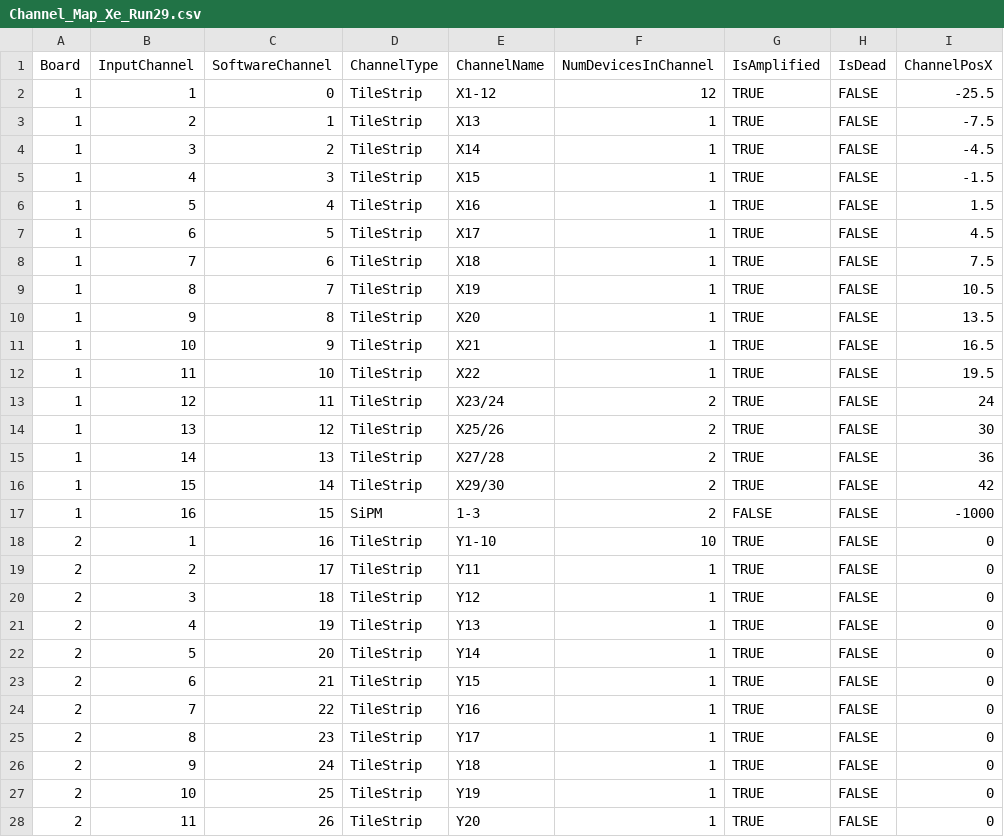
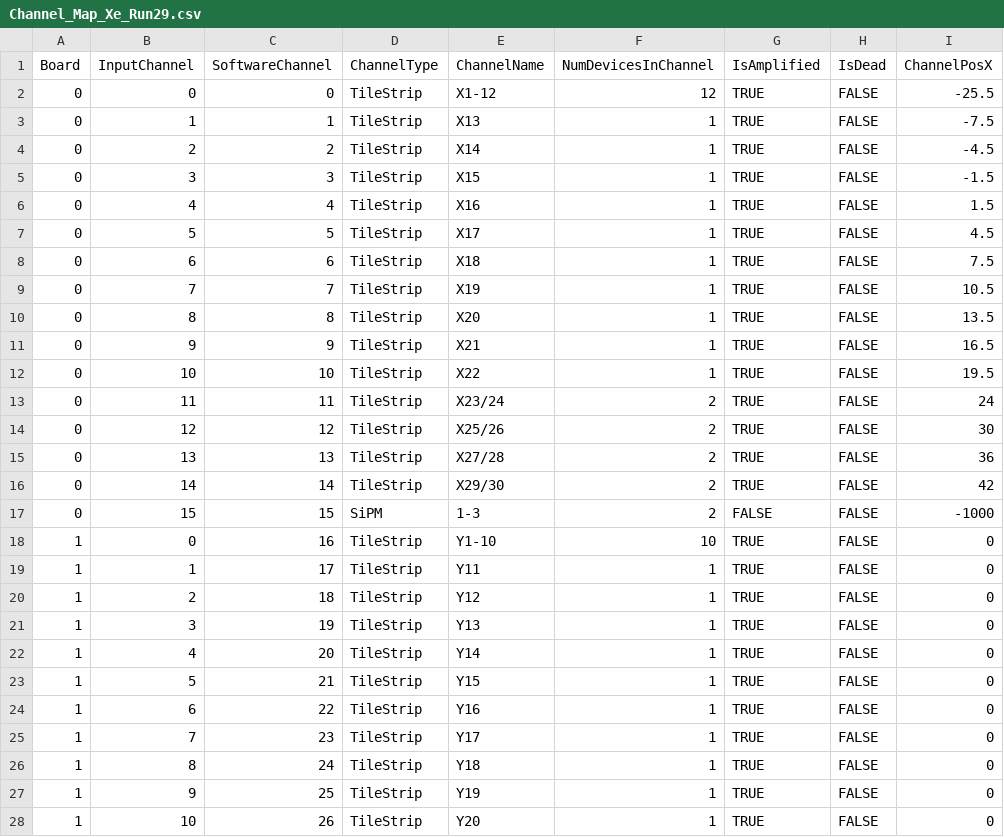
Before and after one commit to nEXO-collaboration/TMSAnalysis, a CSV file: config/Channel_Map_Xe_Run29.csv, drawn as a sheet; only a part is shown; the diff covers the shown part only; the diff names each change by its address in the sheet, - before the commit and + after, or states it on an @@ line.

Commit message:
corrected channel map

```diff
--- a/config/Channel_Map_Xe_Run29.csv
+++ b/config/Channel_Map_Xe_Run29.csv
-A2:A17 (Board): 1
+A2:A17 (Board): 0
-B2 (InputChannel): 1
+B2 (InputChannel): 0
-B3 (InputChannel): 2
+B3 (InputChannel): 1
-B4 (InputChannel): 3
+B4 (InputChannel): 2
-B5 (InputChannel): 4
+B5 (InputChannel): 3
-B6 (InputChannel): 5
+B6 (InputChannel): 4
-B7 (InputChannel): 6
+B7 (InputChannel): 5
-B8 (InputChannel): 7
+B8 (InputChannel): 6
-B9 (InputChannel): 8
+B9 (InputChannel): 7
-B10 (InputChannel): 9
+B10 (InputChannel): 8
-B11 (InputChannel): 10
+B11 (InputChannel): 9
-B12 (InputChannel): 11
+B12 (InputChannel): 10
-B13 (InputChannel): 12
+B13 (InputChannel): 11
-B14 (InputChannel): 13
+B14 (InputChannel): 12
-B15 (InputChannel): 14
+B15 (InputChannel): 13
-B16 (InputChannel): 15
+B16 (InputChannel): 14
-B17 (InputChannel): 16
+B17 (InputChannel): 15
-A18:A28 (Board): 2
+A18:A28 (Board): 1
-B18 (InputChannel): 1
+B18 (InputChannel): 0
-B19 (InputChannel): 2
+B19 (InputChannel): 1
-B20 (InputChannel): 3
+B20 (InputChannel): 2
-B21 (InputChannel): 4
+B21 (InputChannel): 3
-B22 (InputChannel): 5
+B22 (InputChannel): 4
-B23 (InputChannel): 6
+B23 (InputChannel): 5
-B24 (InputChannel): 7
+B24 (InputChannel): 6
-B25 (InputChannel): 8
+B25 (InputChannel): 7
-B26 (InputChannel): 9
+B26 (InputChannel): 8
-B27 (InputChannel): 10
+B27 (InputChannel): 9
-B28 (InputChannel): 11
+B28 (InputChannel): 10
```
Also changed, not shown: 10 edited cells elsewhere in this file.
